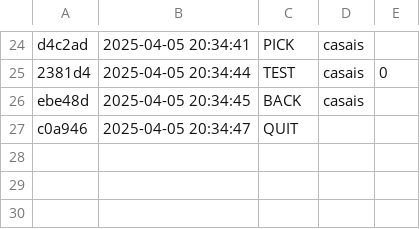
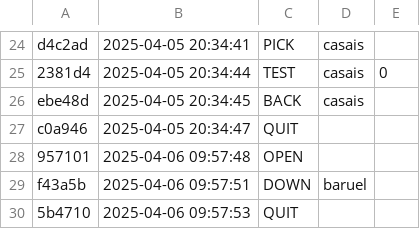
Before and after one commit to Vitoria-Rabelo/ED_golang, a CSV file: ed/.tko/history.csv, drawn as a sheet; only a part is shown, gaps mark what is left out; the diff names each change by its address in the sheet, - before the commit and + after, or states it on an @@ line.

Commit message:
Baixei arquivos da atividade baruel

```diff
--- a/ed/.tko/history.csv
+++ b/ed/.tko/history.csv
+row 28: 957101 | 2025-04-06 09:57:48 | OPEN
+row 29: f43a5b | 2025-04-06 09:57:51 | DOWN | baruel
+row 30: 5b4710 | 2025-04-06 09:57:53 | QUIT
```
Also changed, not shown: 5 other files.
